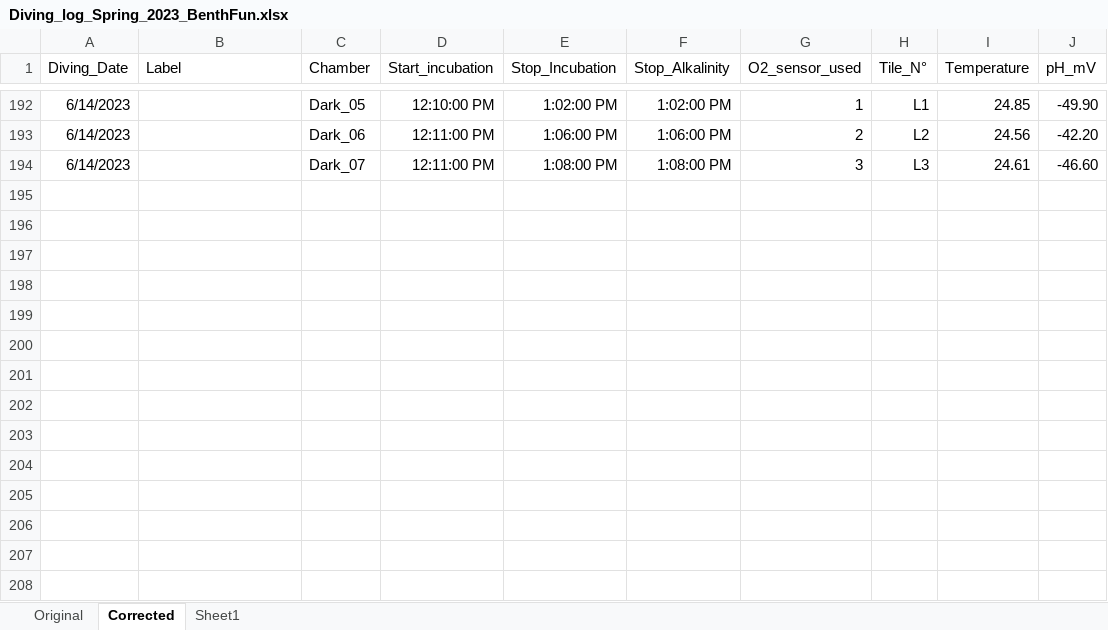
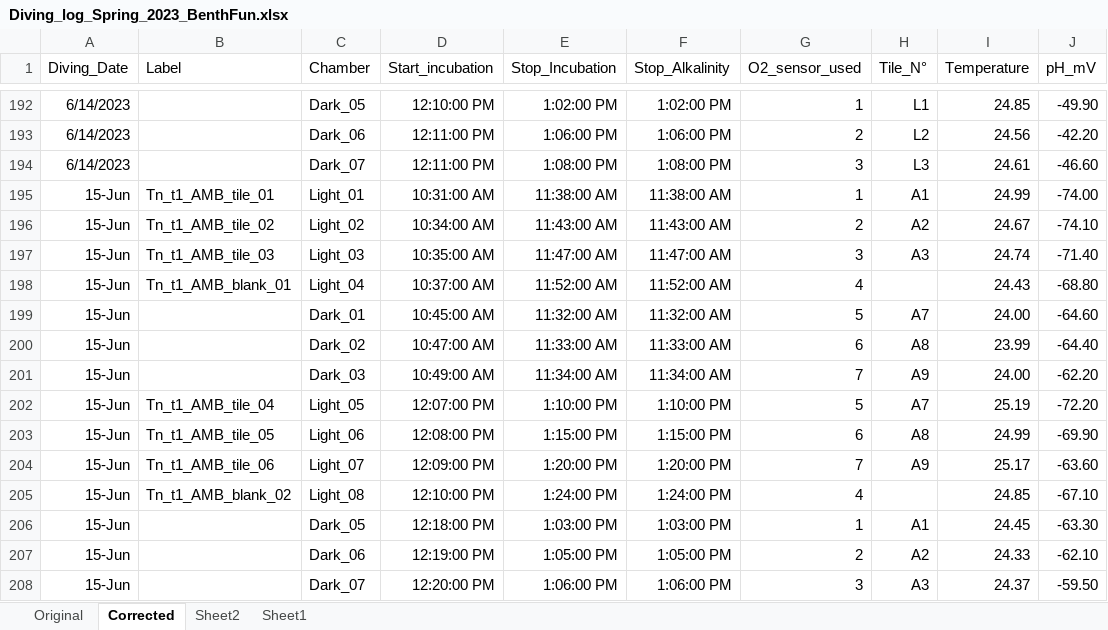
Before and after one commit to JayCrlt/BenthFun, an Excel workbook: Data/Spring_2023/Diving_log_Spring_2023_BenthFun.xlsx, sheet Corrected, drawn as a sheet; only a part is shown, gaps mark what is left out; values as stored, in another font and other column widths than the file's, no borders; the diff names each change by its address in the sheet, - before the commit and + after, or states it on an @@ line.

```diff
--- a/Data/Spring_2023/Diving_log_Spring_2023_BenthFun.xlsx (sheet Corrected)
+++ b/Data/Spring_2023/Diving_log_Spring_2023_BenthFun.xlsx (sheet Corrected)
+sheet tab: Sheet2
+row 195: 15-Jun | Tn_t1_AMB_tile_01 | Light_01 | 10:31:00 AM | 11:38:00 AM | 11:38:00 AM | 1 | A1 | 24.99 | -74.00
+row 196: 15-Jun | Tn_t1_AMB_tile_02 | Light_02 | 10:34:00 AM | 11:43:00 AM | 11:43:00 AM | 2 | A2 | 24.67 | -74.10
+row 197: 15-Jun | Tn_t1_AMB_tile_03 | Light_03 | 10:35:00 AM | 11:47:00 AM | 11:47:00 AM | 3 | A3 | 24.74 | -71.40
+row 198: 15-Jun | Tn_t1_AMB_blank_01 | Light_04 | 10:37:00 AM | 11:52:00 AM | 11:52:00 AM | 4 |  | 24.43 | -68.80
+row 199: 15-Jun |  | Dark_01 | 10:45:00 AM | 11:32:00 AM | 11:32:00 AM | 5 | A7 | 24.00 | -64.60
+row 200: 15-Jun |  | Dark_02 | 10:47:00 AM | 11:33:00 AM | 11:33:00 AM | 6 | A8 | 23.99 | -64.40
+row 201: 15-Jun |  | Dark_03 | 10:49:00 AM | 11:34:00 AM | 11:34:00 AM | 7 | A9 | 24.00 | -62.20
+row 202: 15-Jun | Tn_t1_AMB_tile_04 | Light_05 | 12:07:00 PM | 1:10:00 PM | 1:10:00 PM | 5 | A7 | 25.19 | -72.20
+row 203: 15-Jun | Tn_t1_AMB_tile_05 | Light_06 | 12:08:00 PM | 1:15:00 PM | 1:15:00 PM | 6 | A8 | 24.99 | -69.90
+row 204: 15-Jun | Tn_t1_AMB_tile_06 | Light_07 | 12:09:00 PM | 1:20:00 PM | 1:20:00 PM | 7 | A9 | 25.17 | -63.60
+row 205: 15-Jun | Tn_t1_AMB_blank_02 | Light_08 | 12:10:00 PM | 1:24:00 PM | 1:24:00 PM | 4 |  | 24.85 | -67.10
+row 206: 15-Jun |  | Dark_05 | 12:18:00 PM | 1:03:00 PM | 1:03:00 PM | 1 | A1 | 24.45 | -63.30
+row 207: 15-Jun |  | Dark_06 | 12:19:00 PM | 1:05:00 PM | 1:05:00 PM | 2 | A2 | 24.33 | -62.10
+row 208: 15-Jun |  | Dark_07 | 12:20:00 PM | 1:06:00 PM | 1:06:00 PM | 3 | A3 | 24.37 | -59.50
```
Also changed, not shown: Data/Spring_2023/BenthFun_Alkalinity.xlsx, 23 other files.
